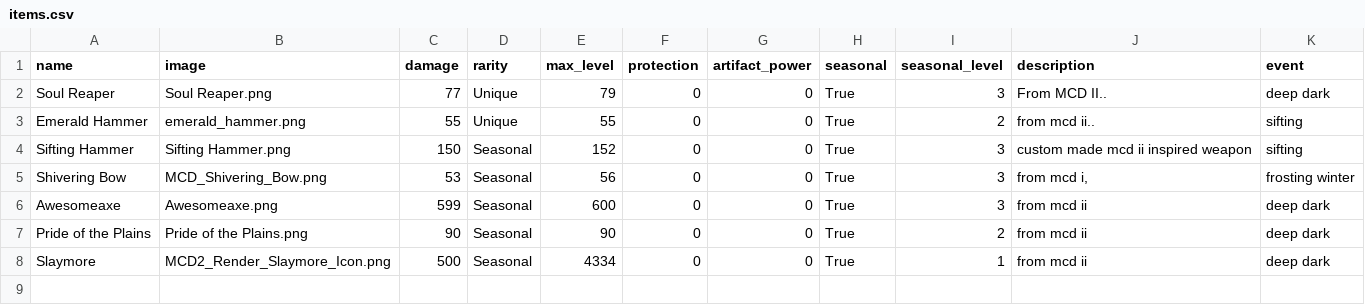
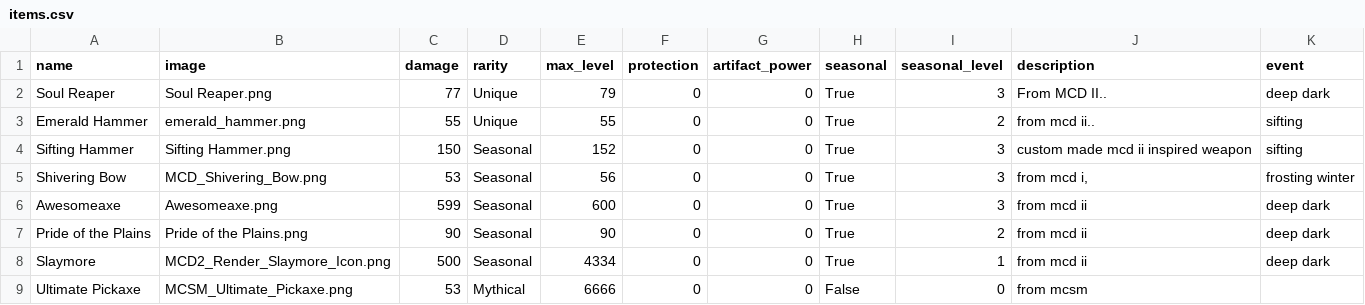
Before and after one commit to AmethystOS04/Inventory-UI-V3, a CSV file: items.csv, drawn as a sheet.

Commit message:
update item catalog

```diff
--- a/items.csv
+++ b/items.csv
@@ -8 +8,2 @@ Pride of the Plains,Pride of the Plains.png,90,Seasonal,90,0,0,True,2,from mcd i
 Slaymore,MCD2_Render_Slaymore_Icon.png,500,Seasonal,4334,0,0,True,1,from mcd ii,deep dark
+Ultimate Pickaxe,MCSM_Ultimate_Pickaxe.png,53,Mythical,6666,0,0,False,0,from mcsm,
```
Also changed, not shown: 1 other file.
